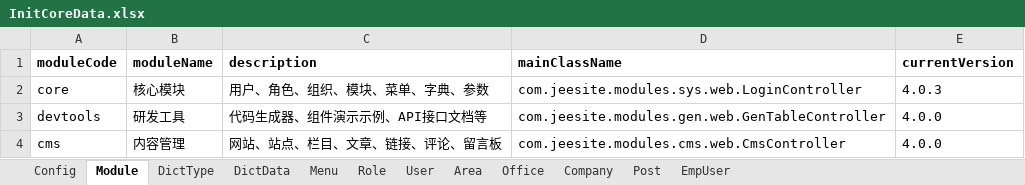
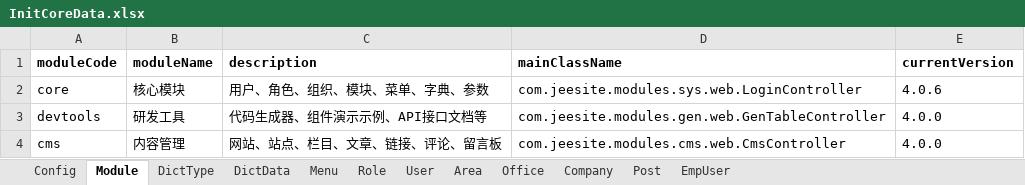
Before and after one commit to thinkgem/jeesite, an Excel workbook: modules/core/src/main/java/com/jeesite/modules/sys/db/InitCoreData.xlsx, sheet Module, drawn as a sheet; values as stored, in another font and other column widths than the file's, no borders; the diff names each change by its address in the sheet, - before the commit and + after, or states it on an @@ line.

```diff
--- a/modules/core/src/main/java/com/jeesite/modules/sys/db/InitCoreData.xlsx (sheet Module)
+++ b/modules/core/src/main/java/com/jeesite/modules/sys/db/InitCoreData.xlsx (sheet Module)
-E2 (currentVersion): 4.0.3
+E2 (currentVersion): 4.0.6
```
Also changed, not shown: 5 other files.
